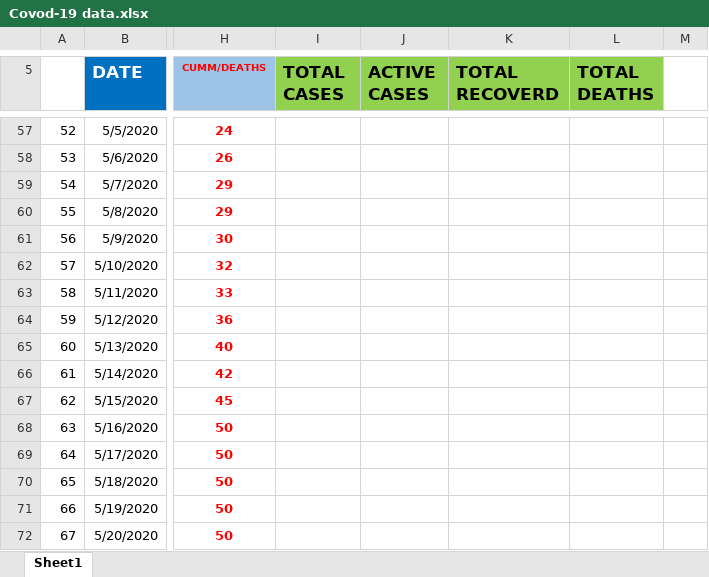
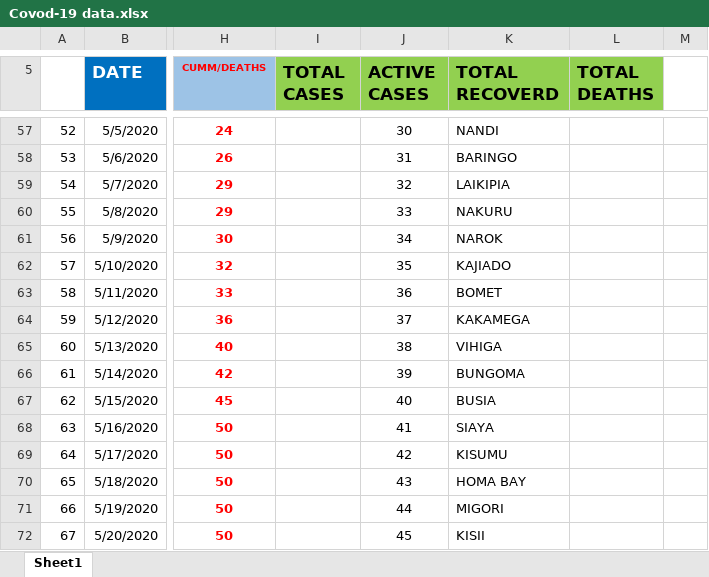
Before and after one commit to danielkirwa/COVID-19KENYA, an Excel workbook: Recordsfiles/Covod-19 data.xlsx, sheet Sheet1, drawn as a sheet; only a part is shown, gaps mark what is left out; values as stored, in another font and other column widths than the file's, no borders; charts and pictures not drawn; the diff covers the shown part only; the diff names each change by its address in the sheet, - before the commit and + after, or states it on an @@ line.

```diff
--- a/Recordsfiles/Covod-19 data.xlsx (sheet Sheet1)
+++ b/Recordsfiles/Covod-19 data.xlsx (sheet Sheet1)
-J57 (ACTIVE CASES): (empty)
+J57 (ACTIVE CASES): 30
-K57 (TOTAL RECOVERD): (empty)
+K57 (TOTAL RECOVERD): NANDI
-J58 (ACTIVE CASES): (empty)
+J58 (ACTIVE CASES): 31
-K58 (TOTAL RECOVERD): (empty)
+K58 (TOTAL RECOVERD): BARINGO
-J59 (ACTIVE CASES): (empty)
+J59 (ACTIVE CASES): 32
-K59 (TOTAL RECOVERD): (empty)
+K59 (TOTAL RECOVERD): LAIKIPIA
-J60 (ACTIVE CASES): (empty)
+J60 (ACTIVE CASES): 33
-K60 (TOTAL RECOVERD): (empty)
+K60 (TOTAL RECOVERD): NAKURU
-J61 (ACTIVE CASES): (empty)
+J61 (ACTIVE CASES): 34
-K61 (TOTAL RECOVERD): (empty)
+K61 (TOTAL RECOVERD): NAROK
-J62 (ACTIVE CASES): (empty)
+J62 (ACTIVE CASES): 35
-K62 (TOTAL RECOVERD): (empty)
+K62 (TOTAL RECOVERD): KAJIADO
-J63 (ACTIVE CASES): (empty)
+J63 (ACTIVE CASES): 36
-K63 (TOTAL RECOVERD): (empty)
+K63 (TOTAL RECOVERD): BOMET
-J64 (ACTIVE CASES): (empty)
+J64 (ACTIVE CASES): 37
-K64 (TOTAL RECOVERD): (empty)
+K64 (TOTAL RECOVERD): KAKAMEGA
-J65 (ACTIVE CASES): (empty)
+J65 (ACTIVE CASES): 38
-K65 (TOTAL RECOVERD): (empty)
+K65 (TOTAL RECOVERD): VIHIGA
-J66 (ACTIVE CASES): (empty)
+J66 (ACTIVE CASES): 39
-K66 (TOTAL RECOVERD): (empty)
+K66 (TOTAL RECOVERD): BUNGOMA
-J67 (ACTIVE CASES): (empty)
+J67 (ACTIVE CASES): 40
-K67 (TOTAL RECOVERD): (empty)
+K67 (TOTAL RECOVERD): BUSIA
-J68 (ACTIVE CASES): (empty)
+J68 (ACTIVE CASES): 41
-K68 (TOTAL RECOVERD): (empty)
+K68 (TOTAL RECOVERD): SIAYA
-J69 (ACTIVE CASES): (empty)
+J69 (ACTIVE CASES): 42
-K69 (TOTAL RECOVERD): (empty)
+K69 (TOTAL RECOVERD): KISUMU
-J70 (ACTIVE CASES): (empty)
+J70 (ACTIVE CASES): 43
-K70 (TOTAL RECOVERD): (empty)
+K70 (TOTAL RECOVERD): HOMA BAY
-J71 (ACTIVE CASES): (empty)
+J71 (ACTIVE CASES): 44
-K71 (TOTAL RECOVERD): (empty)
+K71 (TOTAL RECOVERD): MIGORI
-J72 (ACTIVE CASES): (empty)
+J72 (ACTIVE CASES): 45
-K72 (TOTAL RECOVERD): (empty)
+K72 (TOTAL RECOVERD): KISII
```
Also changed, not shown: 1 added row, 72 edited cells, cell formats and merged cells elsewhere in this sheet, charts or pictures, 10 other files.
